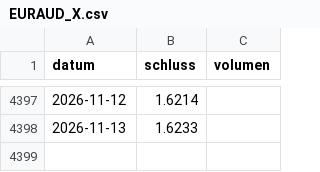
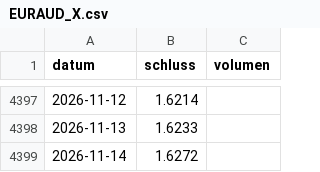
Before and after one commit to raphwienigk-lgtm/anlage-daten, a CSV file: daten/depot/kurse/EURAUD_X.csv, drawn as a sheet; only a part is shown, gaps mark what is left out; the diff names each change by its address in the sheet, - before the commit and + after, or states it on an @@ line.

```diff
--- a/daten/depot/kurse/EURAUD_X.csv
+++ b/daten/depot/kurse/EURAUD_X.csv
+row 4399: 2026-11-14 | 1.6272
```
Also changed, not shown: daten/depot/kurse/EURSGD_X.csv, 2 other files.
